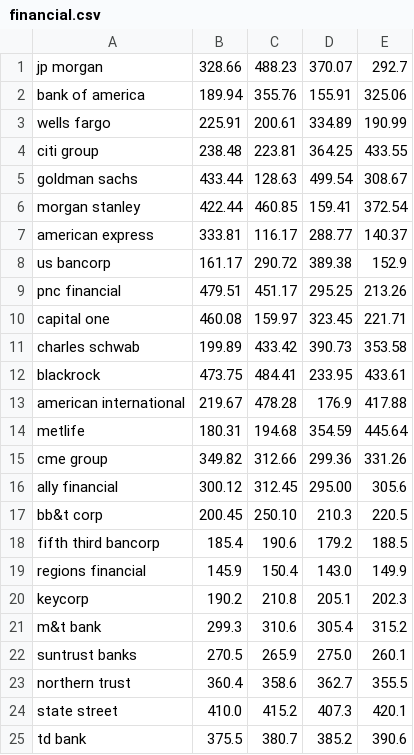
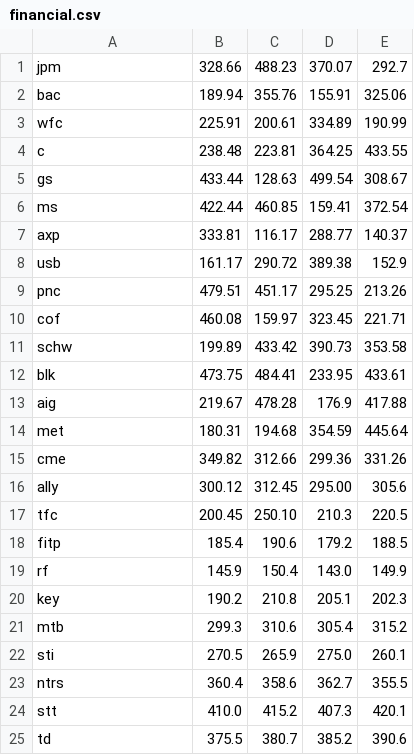
Before and after one commit to farhan-439/ocaml_trader, a CSV file: data/financial.csv, drawn as a sheet.

```diff
--- a/data/financial.csv
+++ b/data/financial.csv
@@ -1,25 +1,25 @@
-jp morgan,328.66,488.23,370.07,292.7
-bank of america,189.94,355.76,155.91,325.06
-wells fargo,225.91,200.61,334.89,190.99
-citi group,238.48,223.81,364.25,433.55
-goldman sachs,433.44,128.63,499.54,308.67
-morgan stanley,422.44,460.85,159.41,372.54
-american express,333.81,116.17,288.77,140.37
-us bancorp,161.17,290.72,389.38,152.9
-pnc financial,479.51,451.17,295.25,213.26
-capital one,460.08,159.97,323.45,221.71
-charles schwab,199.89,433.42,390.73,353.58
-blackrock,473.75,484.41,233.95,433.61
-american international,219.67,478.28,176.9,417.88
-metlife,180.31,194.68,354.59,445.64
-cme group,349.82,312.66,299.36,331.26
-ally financial,300.12,312.45,295.00,305.6
-bb&t corp,200.45,250.10,210.3,220.5
-fifth third bancorp,185.4,190.6,179.2,188.5
-regions financial,145.9,150.4,143.0,149.9
-keycorp,190.2,210.8,205.1,202.3
-m&t bank,299.3,310.6,305.4,315.2
-suntrust banks,270.5,265.9,275.0,260.1
-northern trust,360.4,358.6,362.7,355.5
-state street,410.0,415.2,407.3,420.1
-td bank,375.5,380.7,385.2,390.6
+jpm,328.66,488.23,370.07,292.7
+bac,189.94,355.76,155.91,325.06
+wfc,225.91,200.61,334.89,190.99
+c,238.48,223.81,364.25,433.55
+gs,433.44,128.63,499.54,308.67
+ms,422.44,460.85,159.41,372.54
+axp,333.81,116.17,288.77,140.37
+usb,161.17,290.72,389.38,152.9
+pnc,479.51,451.17,295.25,213.26
+cof,460.08,159.97,323.45,221.71
+schw,199.89,433.42,390.73,353.58
+blk,473.75,484.41,233.95,433.61
+aig,219.67,478.28,176.9,417.88
+met,180.31,194.68,354.59,445.64
+cme,349.82,312.66,299.36,331.26
+ally,300.12,312.45,295.00,305.6
+tfc,200.45,250.10,210.3,220.5
+fitp,185.4,190.6,179.2,188.5
+rf,145.9,150.4,143.0,149.9
+key,190.2,210.8,205.1,202.3
+mtb,299.3,310.6,305.4,315.2
+sti,270.5,265.9,275.0,260.1
+ntrs,360.4,358.6,362.7,355.5
+stt,410.0,415.2,407.3,420.1
+td,375.5,380.7,385.2,390.6
```
Also changed, not shown: 3 other files.
